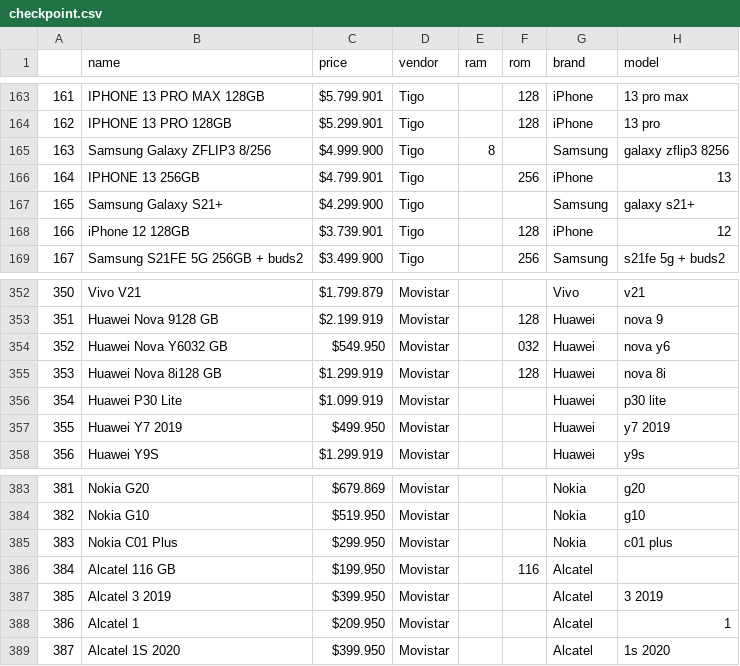
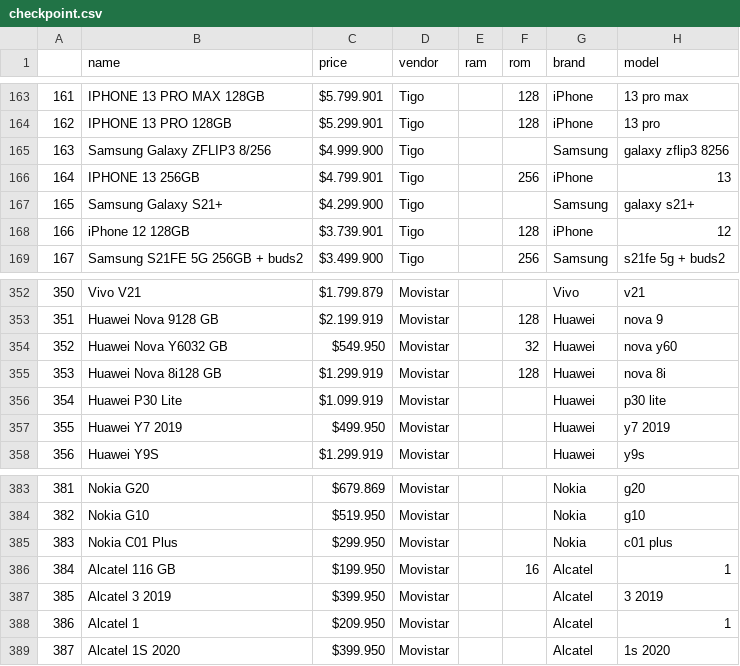
Before and after one commit to JordiNeil/smartphone_recommendations, a CSV file: checkpoint.csv, drawn as a sheet; only a part is shown, gaps mark what is left out; the diff covers the shown part only.

```diff
--- a/checkpoint.csv
+++ b/checkpoint.csv
@@ -164,3 +164,3 @@
 162,IPHONE 13 PRO 128GB,$5.299.901,Tigo,,128,iPhone,13 pro
-163,Samsung Galaxy ZFLIP3 8/256,$4.999.900,Tigo,8,,Samsung,galaxy zflip3 8256
+163,Samsung Galaxy ZFLIP3 8/256,$4.999.900,Tigo,,,Samsung,galaxy zflip3 8256
 164,IPHONE 13  256GB,$4.799.901,Tigo,,256,iPhone,13
@@ -353,3 +353,3 @@
 351,Huawei Nova 9128 GB,$2.199.919,Movistar,,128,Huawei,nova 9
-352,Huawei Nova Y6032 GB,$549.950,Movistar,,032,Huawei,nova y6
+352,Huawei Nova Y6032 GB,$549.950,Movistar,,32,Huawei,nova y60
 353,Huawei Nova 8i128 GB,$1.299.919,Movistar,,128,Huawei,nova 8i
@@ -385,3 +385,3 @@
 383,Nokia C01 Plus,$299.950,Movistar,,,Nokia,c01 plus
-384,Alcatel 116 GB,$199.950,Movistar,,116,Alcatel,
+384,Alcatel 116 GB,$199.950,Movistar,,16,Alcatel,1
 385,Alcatel 3 2019,$399.950,Movistar,,,Alcatel,3 2019
```
Also changed, not shown: 14 edited cells elsewhere in this file, 2 other files.
